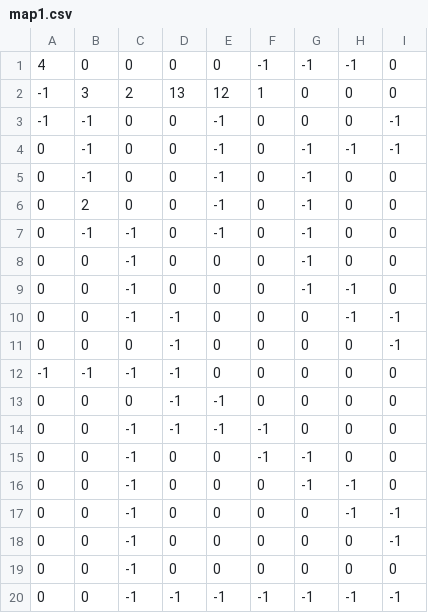
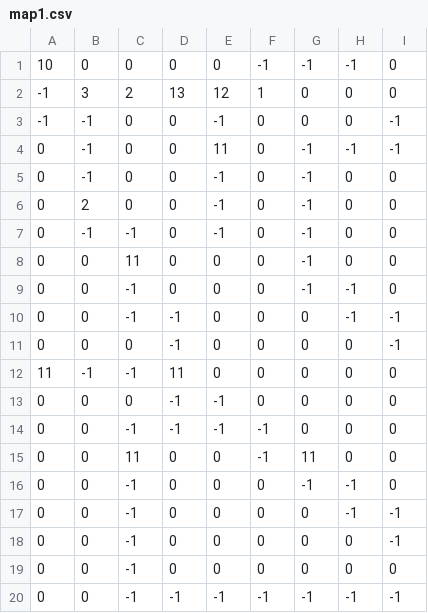
Before and after one commit to Kotejkavi4/Python_code, a CSV file: res/map1.csv, drawn as a sheet; only a part is shown; the diff names each change by its address in the sheet, - before the commit and + after, or states it on an @@ line.

Commit message:
Ability to remove from object list Added new game class Diamond

```diff
--- a/res/map1.csv
+++ b/res/map1.csv
-A1: 4
+A1: 10
-E4: -1
+E4: 11
-C8: -1
+C8: 11
-A12: -1
+A12: 11
-D12: -1
+D12: 11
-C15: -1
+C15: 11
-G15: -1
+G15: 11
```
Also changed, not shown: 7 other files.
